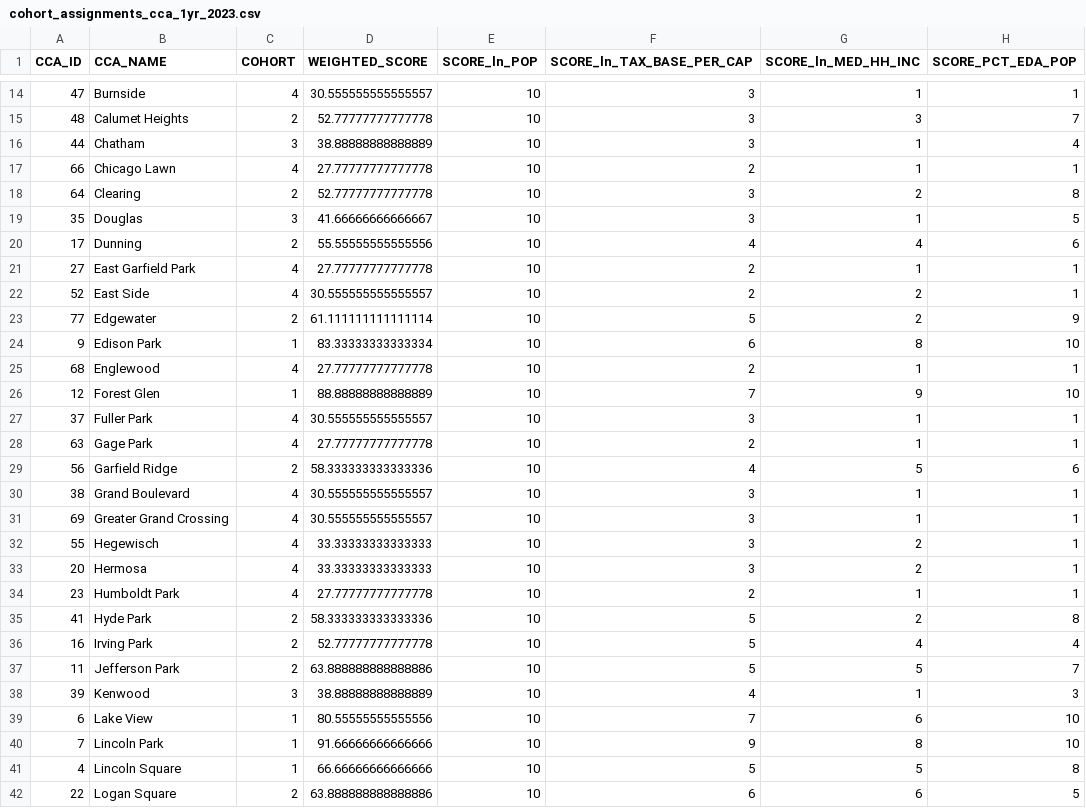
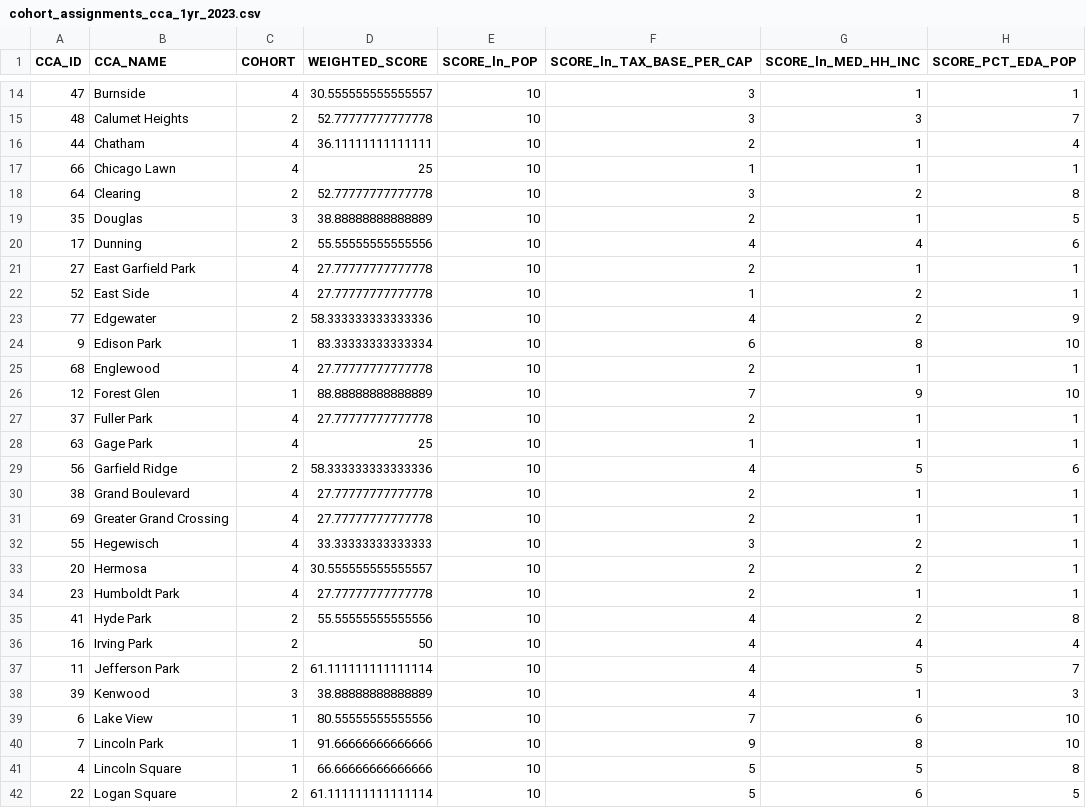
Before and after one commit to CMAP-REPOS/community-cohort-tool, a CSV file: output/1yr/cohort_assignments_cca_1yr_2023.csv, drawn as a sheet; only a part is shown, gaps mark what is left out; the diff covers the shown part only.

Commit message:
Finalize 1-yr and 3-yr outputs (FY23)

```diff
--- a/output/1yr/cohort_assignments_cca_1yr_2023.csv
+++ b/output/1yr/cohort_assignments_cca_1yr_2023.csv
@@ -15,10 +15,10 @@ CCA_ID,CCA_NAME,COHORT,WEIGHTED_SCORE,SCORE_ln_POP,SCORE_ln_TAX_BASE_PER_CAP,SCO
 48,Calumet Heights,2,52.77777777777778,10,3,3,7
-44,Chatham,3,38.88888888888889,10,3,1,4
-66,Chicago Lawn,4,27.77777777777778,10,2,1,1
+44,Chatham,4,36.11111111111111,10,2,1,4
+66,Chicago Lawn,4,25,10,1,1,1
 64,Clearing,2,52.77777777777778,10,3,2,8
-35,Douglas,3,41.66666666666667,10,3,1,5
+35,Douglas,3,38.88888888888889,10,2,1,5
 17,Dunning,2,55.55555555555556,10,4,4,6
 27,East Garfield Park,4,27.77777777777778,10,2,1,1
-52,East Side,4,30.555555555555557,10,2,2,1
-77,Edgewater,2,61.111111111111114,10,5,2,9
+52,East Side,4,27.77777777777778,10,1,2,1
+77,Edgewater,2,58.333333333333336,10,4,2,9
 9,Edison Park,1,83.33333333333334,10,6,8,10
@@ -26,13 +26,13 @@ CCA_ID,CCA_NAME,COHORT,WEIGHTED_SCORE,SCORE_ln_POP,SCORE_ln_TAX_BASE_PER_CAP,SCO
 12,Forest Glen,1,88.88888888888889,10,7,9,10
-37,Fuller Park,4,30.555555555555557,10,3,1,1
-63,Gage Park,4,27.77777777777778,10,2,1,1
+37,Fuller Park,4,27.77777777777778,10,2,1,1
+63,Gage Park,4,25,10,1,1,1
 56,Garfield Ridge,2,58.333333333333336,10,4,5,6
-38,Grand Boulevard,4,30.555555555555557,10,3,1,1
-69,Greater Grand Crossing,4,30.555555555555557,10,3,1,1
+38,Grand Boulevard,4,27.77777777777778,10,2,1,1
+69,Greater Grand Crossing,4,27.77777777777778,10,2,1,1
 55,Hegewisch,4,33.33333333333333,10,3,2,1
-20,Hermosa,4,33.33333333333333,10,3,2,1
+20,Hermosa,4,30.555555555555557,10,2,2,1
 23,Humboldt Park,4,27.77777777777778,10,2,1,1
-41,Hyde Park,2,58.333333333333336,10,5,2,8
-16,Irving Park,2,52.77777777777778,10,5,4,4
-11,Jefferson Park,2,63.888888888888886,10,5,5,7
+41,Hyde Park,2,55.55555555555556,10,4,2,8
+16,Irving Park,2,50,10,4,4,4
+11,Jefferson Park,2,61.111111111111114,10,4,5,7
 39,Kenwood,3,38.88888888888889,10,4,1,3
@@ -41,2 +41,2 @@ CCA_ID,CCA_NAME,COHORT,WEIGHTED_SCORE,SCORE_ln_POP,SCORE_ln_TAX_BASE_PER_CAP,SCO
 4,Lincoln Square,1,66.66666666666666,10,5,5,8
-22,Logan Square,2,63.888888888888886,10,6,6,5
+22,Logan Square,2,61.111111111111114,10,5,6,5
```
Also changed, not shown: 32 edited cells elsewhere in this file, output/1yr/cohort_assignments_muni_1yr_2023.csv, output/3yr/cohort_assignments_cca_3yr_2021_2023.csv, 1 other file.
